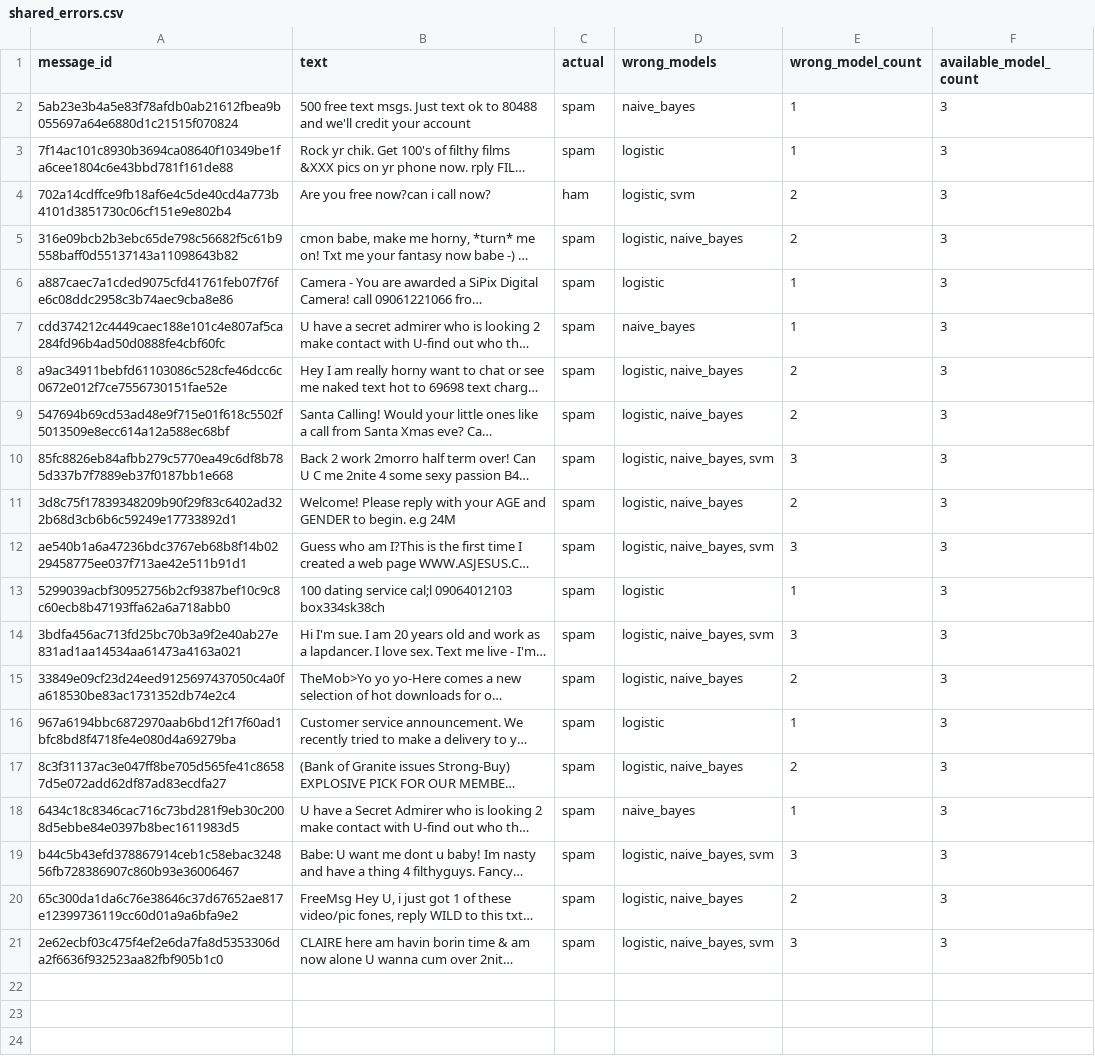
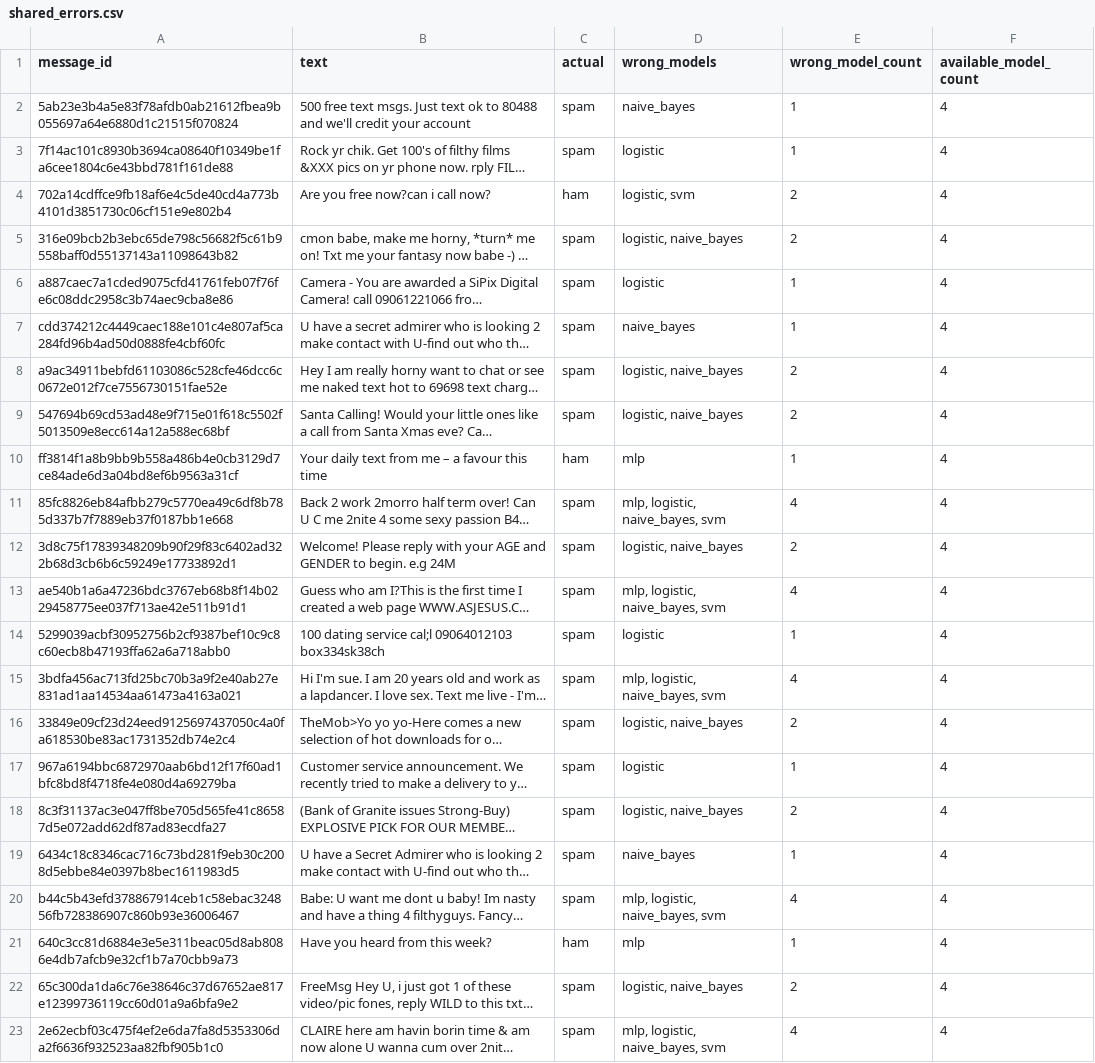
Before and after one commit to Ryhor-Karnatsevich/SMS-AI-project, a CSV file: results/uci/error_analysis/100/shared_errors.csv, drawn as a sheet; long unchanged cells end in …; addresses are those after the commit; the diff names each change by its address in the sheet, - before the commit and + after, or states it on an @@ line.

```diff
--- a/results/uci/error_analysis/100/shared_errors.csv
+++ b/results/uci/error_analysis/100/shared_errors.csv
-F2:F9 (available_model_count): 3
+F2:F9 (available_model_count): 4
+row 10: ff3814f1a8b9bb9b558a486b4e0cb3129d7ce84ade6d3a04bd8ef6b9563a31cf | Your daily text from me – a favour this time | ham | mlp | 1 | 4
-D11 (wrong_models): logistic, naive_bayes, svm
+D11 (wrong_models): mlp, logistic, naive_bayes, svm
-E11 (wrong_model_count): 3
+E11 (wrong_model_count): 4
-F11:F20 (available_model_count): 3
+F11:F20 (available_model_count): 4
-D13 (wrong_models): logistic, naive_bayes, svm
+D13 (wrong_models): mlp, logistic, naive_bayes, svm
-E13 (wrong_model_count): 3
+E13 (wrong_model_count): 4
-D15 (wrong_models): logistic, naive_bayes, svm
+D15 (wrong_models): mlp, logistic, naive_bayes, svm
-E15 (wrong_model_count): 3
+E15 (wrong_model_count): 4
-D20 (wrong_models): logistic, naive_bayes, svm
+D20 (wrong_models): mlp, logistic, naive_bayes, svm
-E20 (wrong_model_count): 3
+E20 (wrong_model_count): 4
+row 21: 640c3cc81d6884e3e5e311beac05d8ab8086e4db7afcb9e32cf1b7a70cbb9a73 | Have you heard from this week? | ham | mlp | 1 | 4
-F22:F23 (available_model_count): 3
+F22:F23 (available_model_count): 4
-D23 (wrong_models): logistic, naive_bayes, svm
+D23 (wrong_models): mlp, logistic, naive_bayes, svm
-E23 (wrong_model_count): 3
+E23 (wrong_model_count): 4
```
Also changed, not shown: results/super_sms/error_analysis/100/segments.csv, results/super_sms/error_analysis/100/summary.csv, 34 other files.
